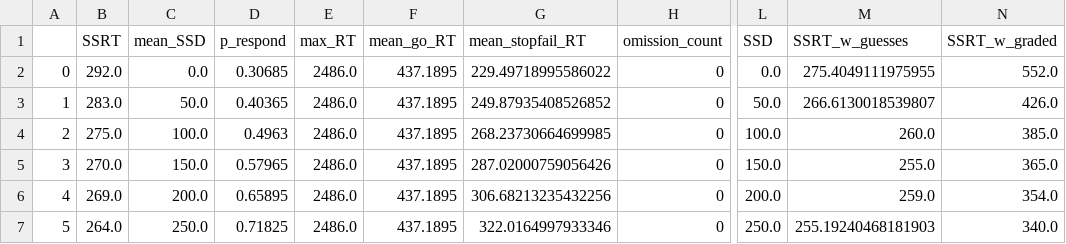
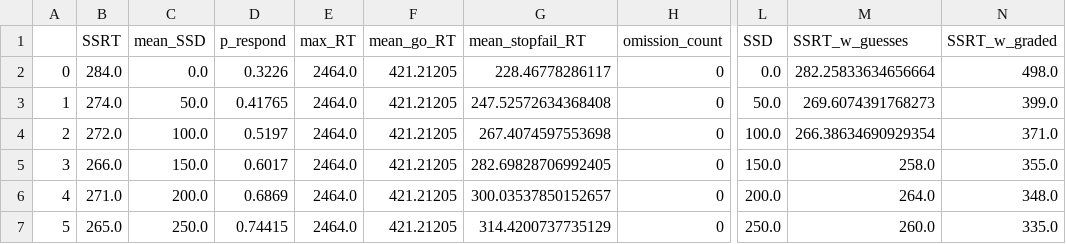
Before and after one commit to henrymj/ABCD_simulations, a CSV file: ssrt_metrics/guesses.csv, drawn as a sheet; only a part is shown, gaps mark what is left out; the diff covers the shown part only; the diff names each change by its address in the sheet, - before the commit and + after, or states it on an @@ line.

```diff
--- a/ssrt_metrics/guesses.csv
+++ b/ssrt_metrics/guesses.csv
-B2 (SSRT): 292.0
+B2 (SSRT): 284.0
-D2 (p_respond): 0.30685
+D2 (p_respond): 0.3226
-E2:E7 (max_RT): 2486.0
+E2:E7 (max_RT): 2464.0
-F2:F7 (mean_go_RT): 437.1895
+F2:F7 (mean_go_RT): 421.21205
-G2 (mean_stopfail_RT): 229.49718995586022
+G2 (mean_stopfail_RT): 228.46778286117
-M2 (SSRT_w_guesses): 275.4049111975955
+M2 (SSRT_w_guesses): 282.25833634656664
-N2 (SSRT_w_graded): 552.0
+N2 (SSRT_w_graded): 498.0
-B3 (SSRT): 283.0
+B3 (SSRT): 274.0
-D3 (p_respond): 0.40365
+D3 (p_respond): 0.41765
-G3 (mean_stopfail_RT): 249.87935408526852
+G3 (mean_stopfail_RT): 247.52572634368408
-M3 (SSRT_w_guesses): 266.6130018539807
+M3 (SSRT_w_guesses): 269.6074391768273
-N3 (SSRT_w_graded): 426.0
+N3 (SSRT_w_graded): 399.0
-B4 (SSRT): 275.0
+B4 (SSRT): 272.0
-D4 (p_respond): 0.4963
+D4 (p_respond): 0.5197
-G4 (mean_stopfail_RT): 268.23730664699985
+G4 (mean_stopfail_RT): 267.4074597553698
-M4 (SSRT_w_guesses): 260.0
+M4 (SSRT_w_guesses): 266.38634690929354
-N4 (SSRT_w_graded): 385.0
+N4 (SSRT_w_graded): 371.0
-B5 (SSRT): 270.0
+B5 (SSRT): 266.0
-D5 (p_respond): 0.57965
+D5 (p_respond): 0.6017
-G5 (mean_stopfail_RT): 287.02000759056426
+G5 (mean_stopfail_RT): 282.69828706992405
-M5 (SSRT_w_guesses): 255.0
+M5 (SSRT_w_guesses): 258.0
-N5 (SSRT_w_graded): 365.0
+N5 (SSRT_w_graded): 355.0
-B6 (SSRT): 269.0
+B6 (SSRT): 271.0
-D6 (p_respond): 0.65895
+D6 (p_respond): 0.6869
-G6 (mean_stopfail_RT): 306.68213235432256
+G6 (mean_stopfail_RT): 300.03537850152657
-M6 (SSRT_w_guesses): 259.0
+M6 (SSRT_w_guesses): 264.0
-N6 (SSRT_w_graded): 354.0
+N6 (SSRT_w_graded): 348.0
-B7 (SSRT): 264.0
+B7 (SSRT): 265.0
-D7 (p_respond): 0.71825
+D7 (p_respond): 0.74415
-G7 (mean_stopfail_RT): 322.0164997933346
+G7 (mean_stopfail_RT): 314.4200737735129
-M7 (SSRT_w_guesses): 255.19240468181903
+M7 (SSRT_w_guesses): 260.0
-N7 (SSRT_w_graded): 340.0
+N7 (SSRT_w_graded): 335.0
```
Also changed, not shown: 83 edited cells elsewhere in this file, ssrt_metrics/graded_mu_go_log.csv, ssrt_metrics/standard.csv.
